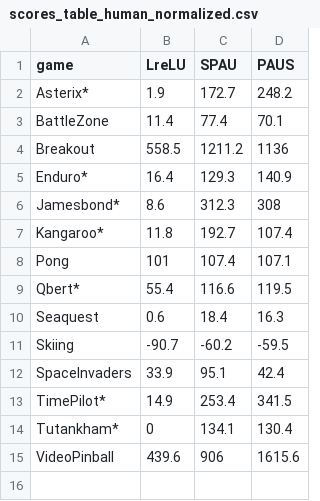
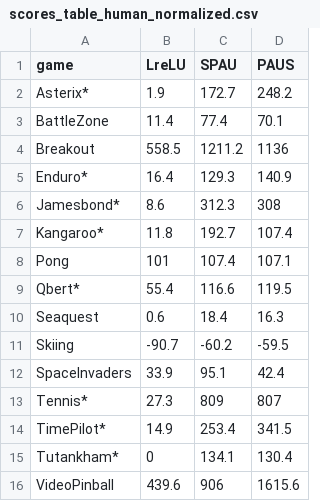
Before and after one commit to ml-research/rational_rl, a CSV file: scores_tables/scores_table_human_normalized.csv, drawn as a sheet.

```diff
--- a/scores_tables/scores_table_human_normalized.csv
+++ b/scores_tables/scores_table_human_normalized.csv
@@ -12,2 +12,3 @@ Skiing,-90.7,-60.2,-59.5
 SpaceInvaders,33.9,95.1,42.4
+Tennis*,27.3,809,807
 TimePilot*,14.9,253.4,341.5
```
Also changed, not shown: scores_tables/scores_table_lrelu_normalized.csv, 19 other files.
